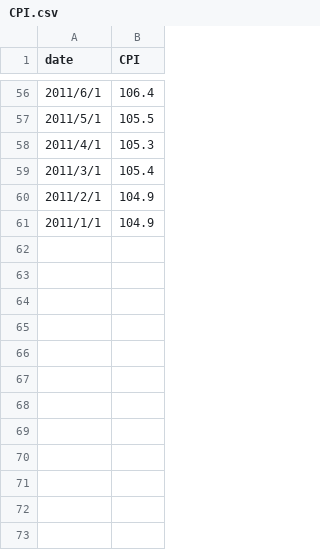
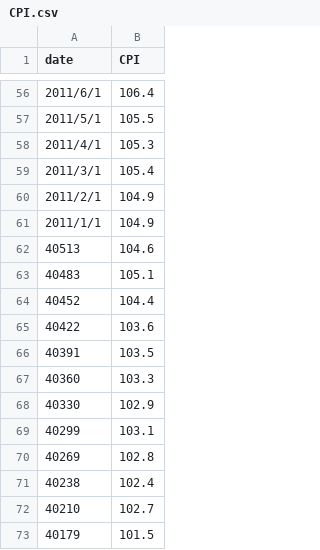
Before and after one commit to Jaspacito/DTFF2022_Final_Test, a CSV file: data/raw/CPI.csv, drawn as a sheet; only a part is shown, gaps mark what is left out.

Commit message:
Add files via upload

```diff
--- a/data/raw/CPI.csv
+++ b/data/raw/CPI.csv
@@ -61 +61,13 @@
 2011/1/1,104.9
+40513,104.6
+40483,105.1
+40452,104.4
+40422,103.6
+40391,103.5
+40360,103.3
+40330,102.9
+40299,103.1
+40269,102.8
+40238,102.4
+40210,102.7
+40179,101.5
```
